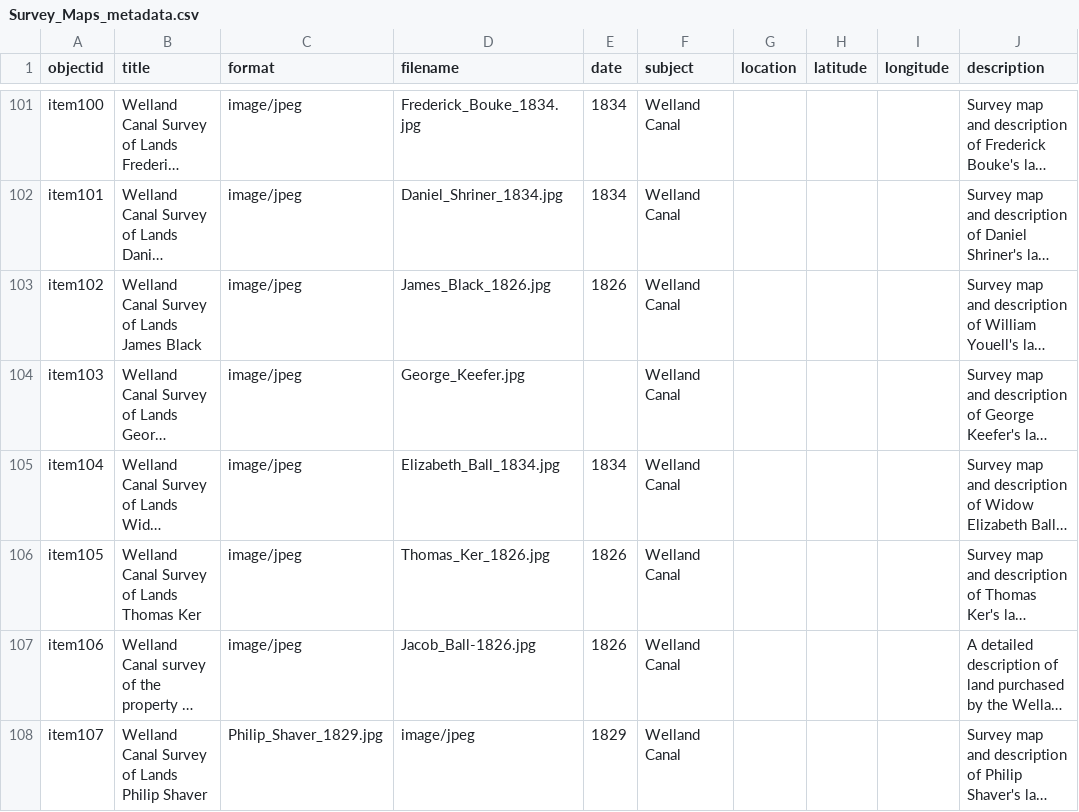
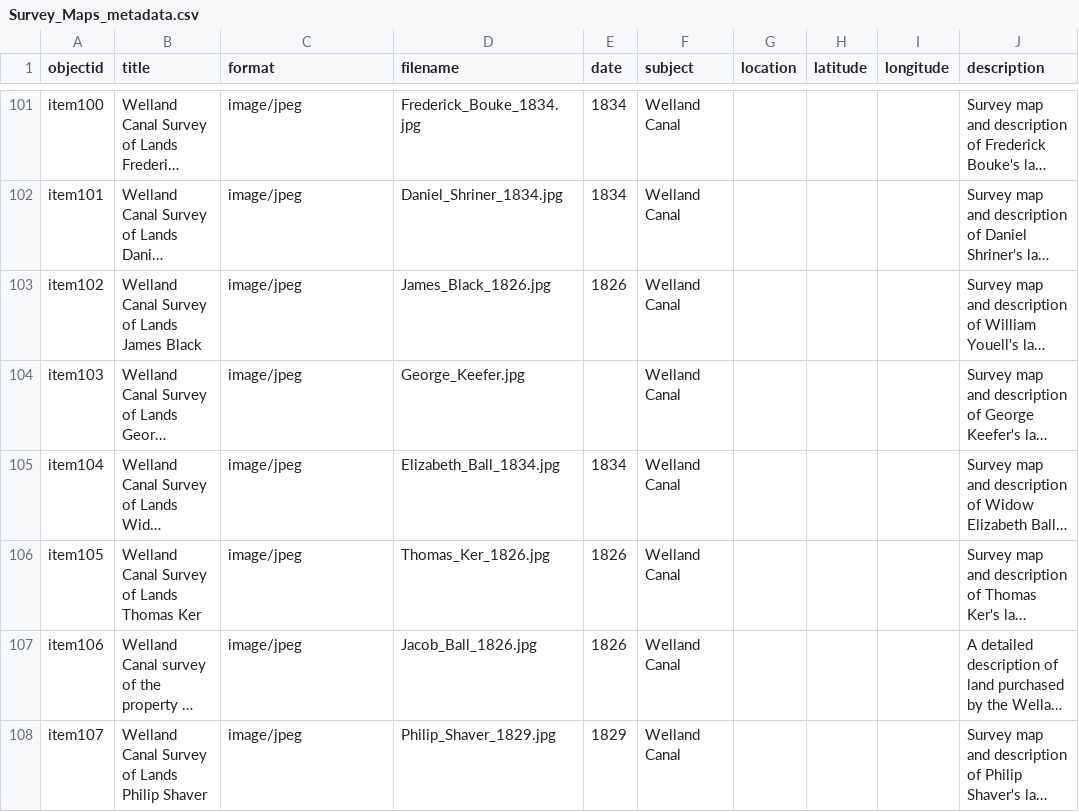
Before and after one commit to chantalcameron/Welland-Canal-Survey-Maps, a CSV file: _data/Survey_Maps_metadata.csv, drawn as a sheet; only a part is shown, gaps mark what is left out; long unchanged cells end in …; the diff names each change by its address in the sheet, - before the commit and + after, or states it on an @@ line.

Commit message:
Update Survey_Maps_metadata.csv

```diff
--- a/_data/Survey_Maps_metadata.csv
+++ b/_data/Survey_Maps_metadata.csv
-D107 (filename): Jacob_Ball-1826.jpg
+D107 (filename): Jacob_Ball_1826.jpg
-C108 (format): Philip_Shaver_1829.jpg
+C108 (format): image/jpeg
-D108 (filename): image/jpeg
+D108 (filename): Philip_Shaver_1829.jpg
```
